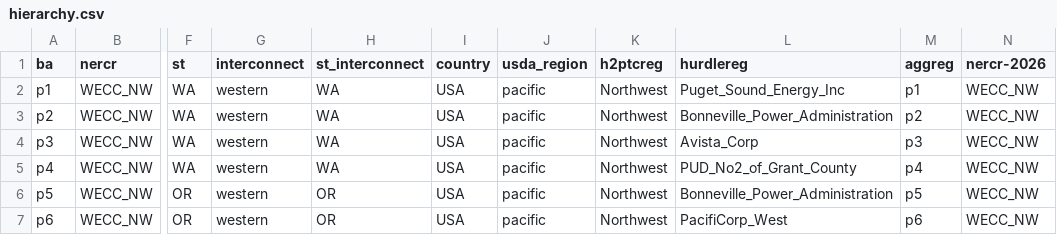
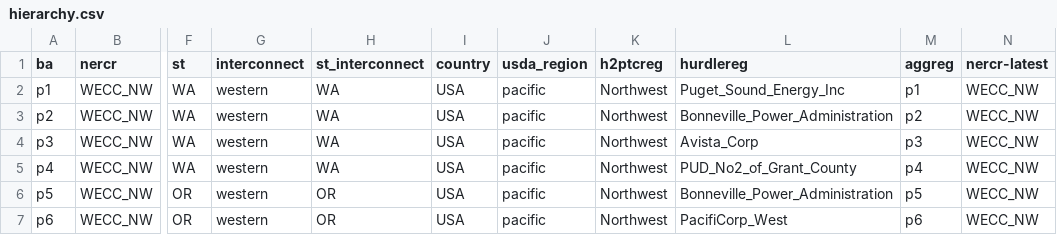
Before and after one commit to gschivley/PowerGenome-data, a CSV file: cache_data/hierarchy.csv, drawn as a sheet; only a part is shown, gaps mark what is left out; the diff names each change by its address in the sheet, - before the commit and + after, or states it on an @@ line.

Commit message:
Change NERC 2026 LTRA col name to "latest"

```diff
--- a/cache_data/hierarchy.csv
+++ b/cache_data/hierarchy.csv
-N1: nercr-2026
+N1: nercr-latest
```
